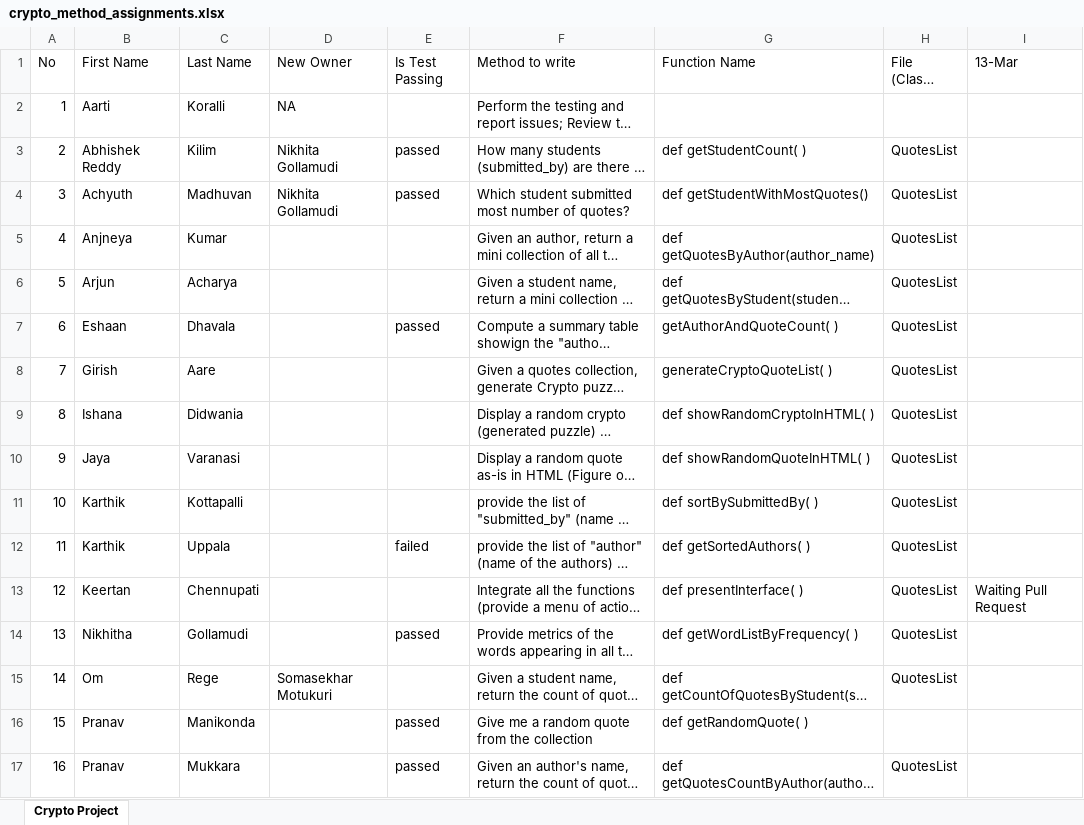
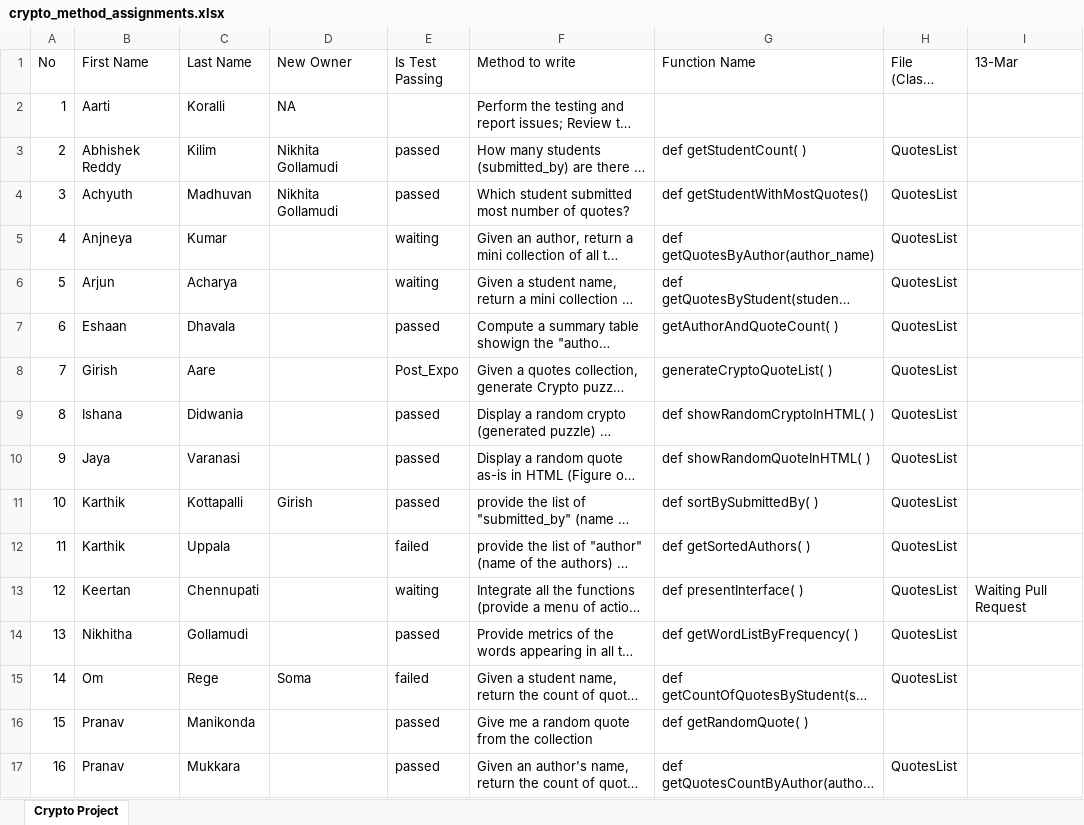
Before and after one commit to vikranthdatta/cryptoquote, an Excel workbook: crypto_method_assignments.xlsx, sheet Crypto Project, drawn as a sheet; only a part is shown; long unchanged cells end in …; values as stored, in another font and other column widths than the file's, no cell formats; the diff covers the shown part only; the diff names each change by its address in the sheet, - before the commit and + after, or states it on an @@ line.

```diff
--- a/crypto_method_assignments.xlsx (sheet Crypto Project)
+++ b/crypto_method_assignments.xlsx (sheet Crypto Project)
-E5:E6 (Is Test Passing): (empty)
+E5:E6 (Is Test Passing): waiting
-E8 (Is Test Passing): (empty)
+E8 (Is Test Passing): Post_Expo
-E9:E11 (Is Test Passing): (empty)
+E9:E11 (Is Test Passing): passed
-D11 (New Owner): (empty)
+D11 (New Owner): Girish
-E13 (Is Test Passing): (empty)
+E13 (Is Test Passing): waiting
-D15 (New Owner): Somasekhar Motukuri
+D15 (New Owner): Soma
-E15 (Is Test Passing): (empty)
+E15 (Is Test Passing): failed
```
Also changed, not shown: 9 edited cells elsewhere in this sheet, cell formats, 6 other files.
